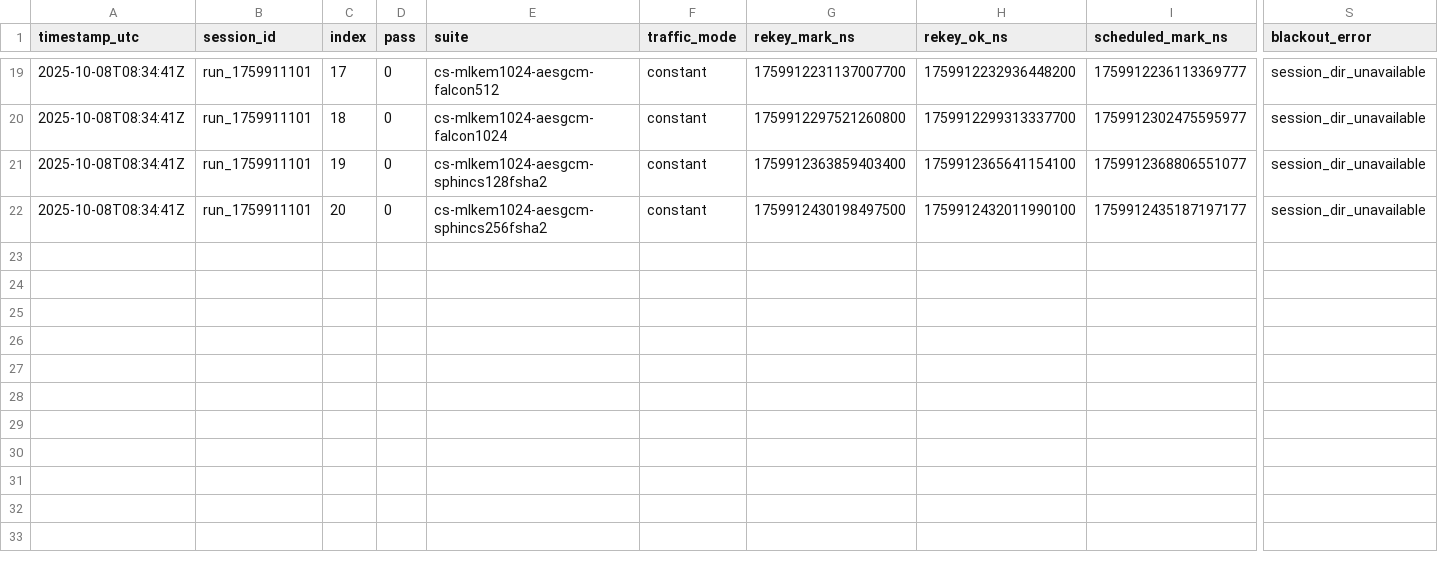
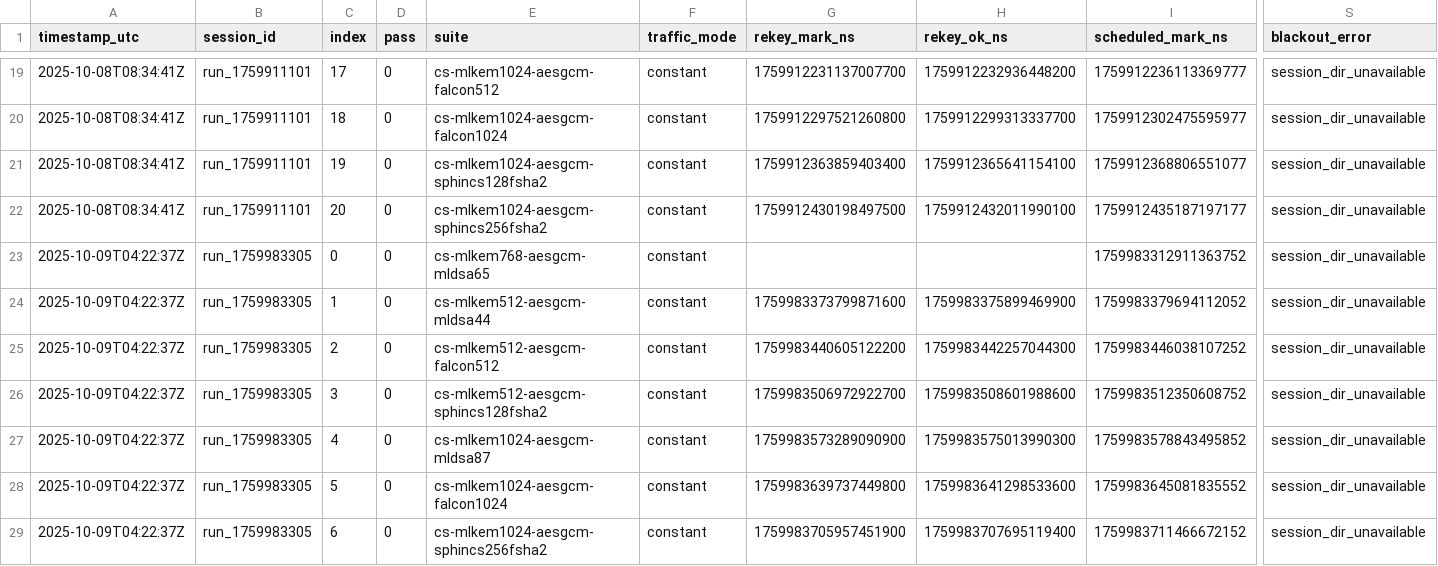
Before and after one commit to Kamalbura/research, a CSV file: logs/auto/gcs/gcs_blackouts.csv, drawn as a sheet; only a part is shown, gaps mark what is left out; rows hold the shown columns only; the diff names each change by its address in the sheet, - before the commit and + after, or states it on an @@ line.

```diff
--- a/logs/auto/gcs/gcs_blackouts.csv
+++ b/logs/auto/gcs/gcs_blackouts.csv
+row 23: 2025-10-09T04:22:37Z | run_1759983305 | 0 | 0 | cs-mlkem768-aesgcm-mldsa65 | constant |  |  | 1759983312911363752 | session_dir_unavailable
+row 24: 2025-10-09T04:22:37Z | run_1759983305 | 1 | 0 | cs-mlkem512-aesgcm-mldsa44 | constant | 1759983373799871600 | 1759983375899469900 | 1759983379694112052 | session_dir_unavailable
+row 25: 2025-10-09T04:22:37Z | run_1759983305 | 2 | 0 | cs-mlkem512-aesgcm-falcon512 | constant | 1759983440605122200 | 1759983442257044300 | 1759983446038107252 | session_dir_unavailable
+row 26: 2025-10-09T04:22:37Z | run_1759983305 | 3 | 0 | cs-mlkem512-aesgcm-sphincs128fsha2 | constant | 1759983506972922700 | 1759983508601988600 | 1759983512350608752 | session_dir_unavailable
+row 27: 2025-10-09T04:22:37Z | run_1759983305 | 4 | 0 | cs-mlkem1024-aesgcm-mldsa87 | constant | 1759983573289090900 | 1759983575013990300 | 1759983578843495852 | session_dir_unavailable
+row 28: 2025-10-09T04:22:37Z | run_1759983305 | 5 | 0 | cs-mlkem1024-aesgcm-falcon1024 | constant | 1759983639737449800 | 1759983641298533600 | 1759983645081835552 | session_dir_unavailable
+row 29: 2025-10-09T04:22:37Z | run_1759983305 | 6 | 0 | cs-mlkem1024-aesgcm-sphincs256fsha2 | constant | 1759983705957451900 | 1759983707695119400 | 1759983711466672152 | session_dir_unavailable
```
Also changed, not shown: 20 other files.
